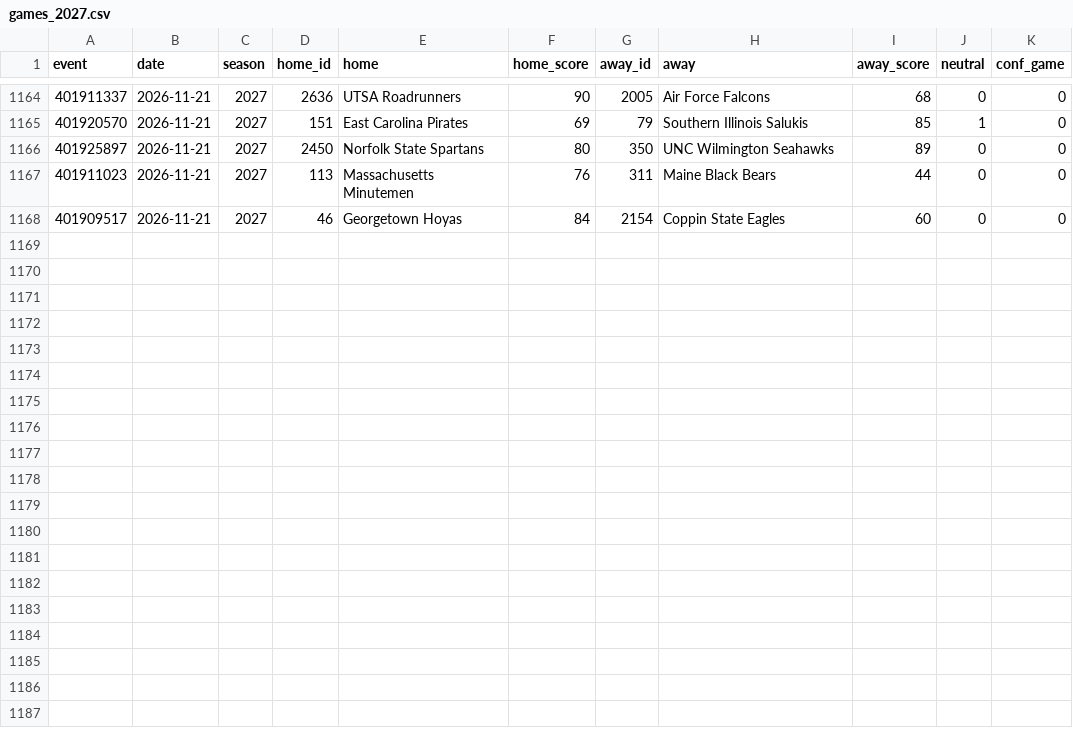
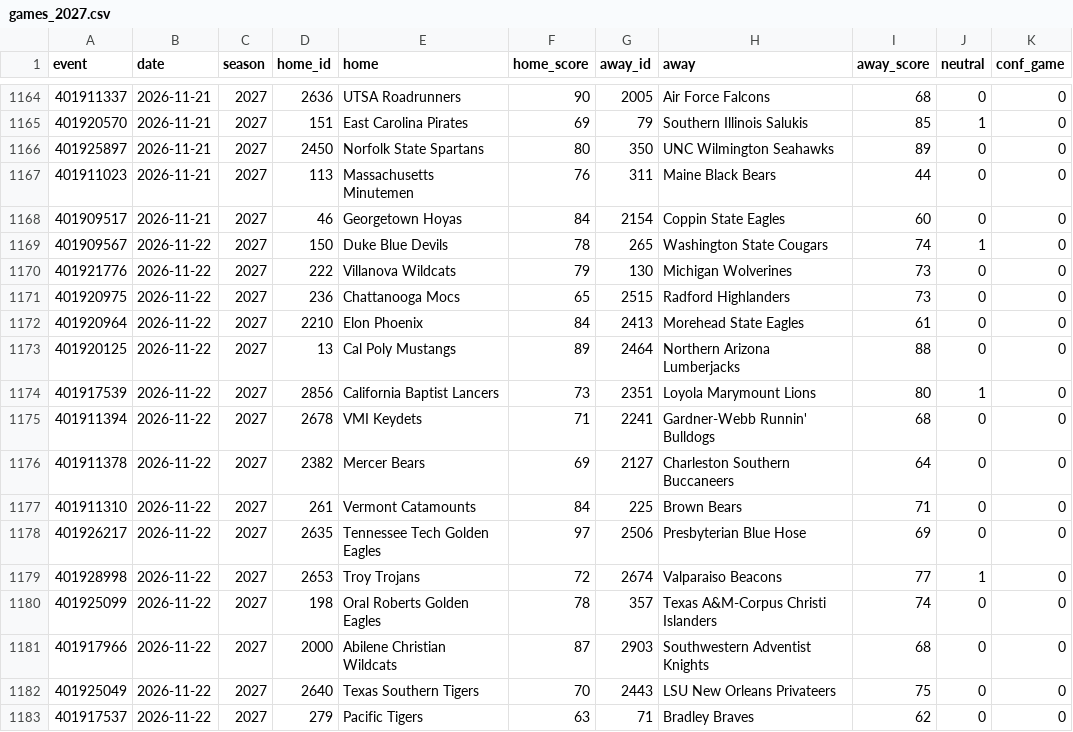
Before and after one commit to jlwin1995-alt/CBB, a CSV file: data/raw/games_2027.csv, drawn as a sheet; only a part is shown, gaps mark what is left out.

```diff
--- a/data/raw/games_2027.csv
+++ b/data/raw/games_2027.csv
@@ -1168 +1168,16 @@ event,date,season,home_id,home,home_score,away_id,away,away_score,neutral,conf_g
 401909517,2026-11-21,2027,46,Georgetown Hoyas,84,2154,Coppin State Eagles,60,0,0
+401909567,2026-11-22,2027,150,Duke Blue Devils,78,265,Washington State Cougars,74,1,0
+401921776,2026-11-22,2027,222,Villanova Wildcats,79,130,Michigan Wolverines,73,0,0
+401920975,2026-11-22,2027,236,Chattanooga Mocs,65,2515,Radford Highlanders,73,0,0
+401920964,2026-11-22,2027,2210,Elon Phoenix,84,2413,Morehead State Eagles,61,0,0
+401920125,2026-11-22,2027,13,Cal Poly Mustangs,89,2464,Northern Arizona Lumberjacks,88,0,0
+401917539,2026-11-22,2027,2856,California Baptist Lancers,73,2351,Loyola Marymount Lions,80,1,0
+401911394,2026-11-22,2027,2678,VMI Keydets,71,2241,Gardner-Webb Runnin' Bulldogs,68,0,0
+401911378,2026-11-22,2027,2382,Mercer Bears,69,2127,Charleston Southern Buccaneers,64,0,0
+401911310,2026-11-22,2027,261,Vermont Catamounts,84,225,Brown Bears,71,0,0
+401926217,2026-11-22,2027,2635,Tennessee Tech Golden Eagles,97,2506,Presbyterian Blue Hose,69,0,0
+401928998,2026-11-22,2027,2653,Troy Trojans,72,2674,Valparaiso Beacons,77,1,0
+401925099,2026-11-22,2027,198,Oral Roberts Golden Eagles,78,357,Texas A&M-Corpus Christi Islanders,74,0,0
+401917966,2026-11-22,2027,2000,Abilene Christian Wildcats,87,2903,Southwestern Adventist Knights,68,0,0
+401925049,2026-11-22,2027,2640,Texas Southern Tigers,70,2443,LSU New Orleans Privateers,75,0,0
+401917537,2026-11-22,2027,279,Pacific Tigers,63,71,Bradley Braves,62,0,0
```
Also changed, not shown: data/log/lines_graded.csv, data/raw/schedule.csv, 4 other files.
